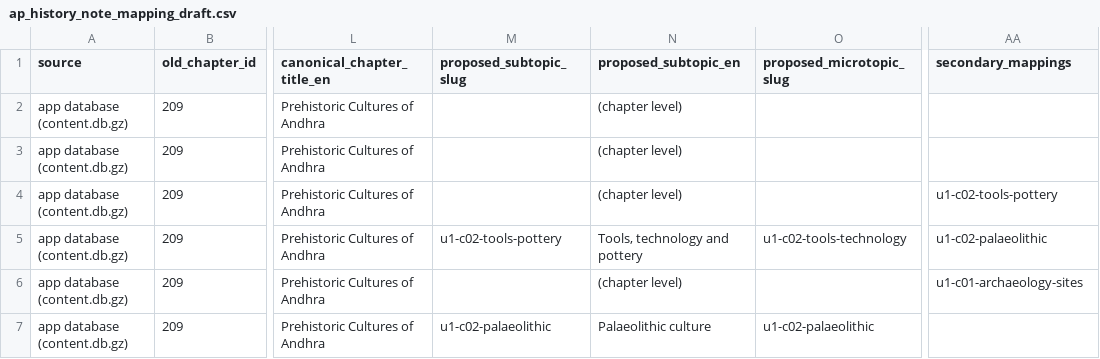
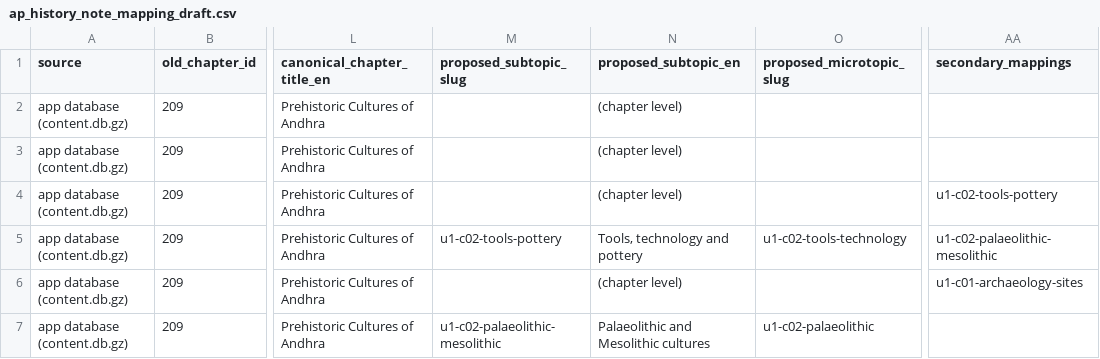
Before and after one commit to ravelberry9-lgtm/mcq-exam-app, a CSV file: docs/ap_history_note_mapping_draft.csv, drawn as a sheet; only a part is shown, gaps mark what is left out; the diff covers the shown part only; the diff names each change by its address in the sheet, - before the commit and + after, or states it on an @@ line.

```diff
--- a/docs/ap_history_note_mapping_draft.csv
+++ b/docs/ap_history_note_mapping_draft.csv
-AA5 (secondary_mappings): u1-c02-palaeolithic
+AA5 (secondary_mappings): u1-c02-palaeolithic-mesolithic
-M7 (proposed_subtopic_slug): u1-c02-palaeolithic
+M7 (proposed_subtopic_slug): u1-c02-palaeolithic-mesolithic
-N7 (proposed_subtopic_en): Palaeolithic culture
+N7 (proposed_subtopic_en): Palaeolithic and Mesolithic cultures
```
Also changed, not shown: 96 edited cells elsewhere in this file, docs/ap_history_subtopic_taxonomy_proposed.csv, docs/ap_history_subtopic_taxonomy_review.csv, 7 other files.
